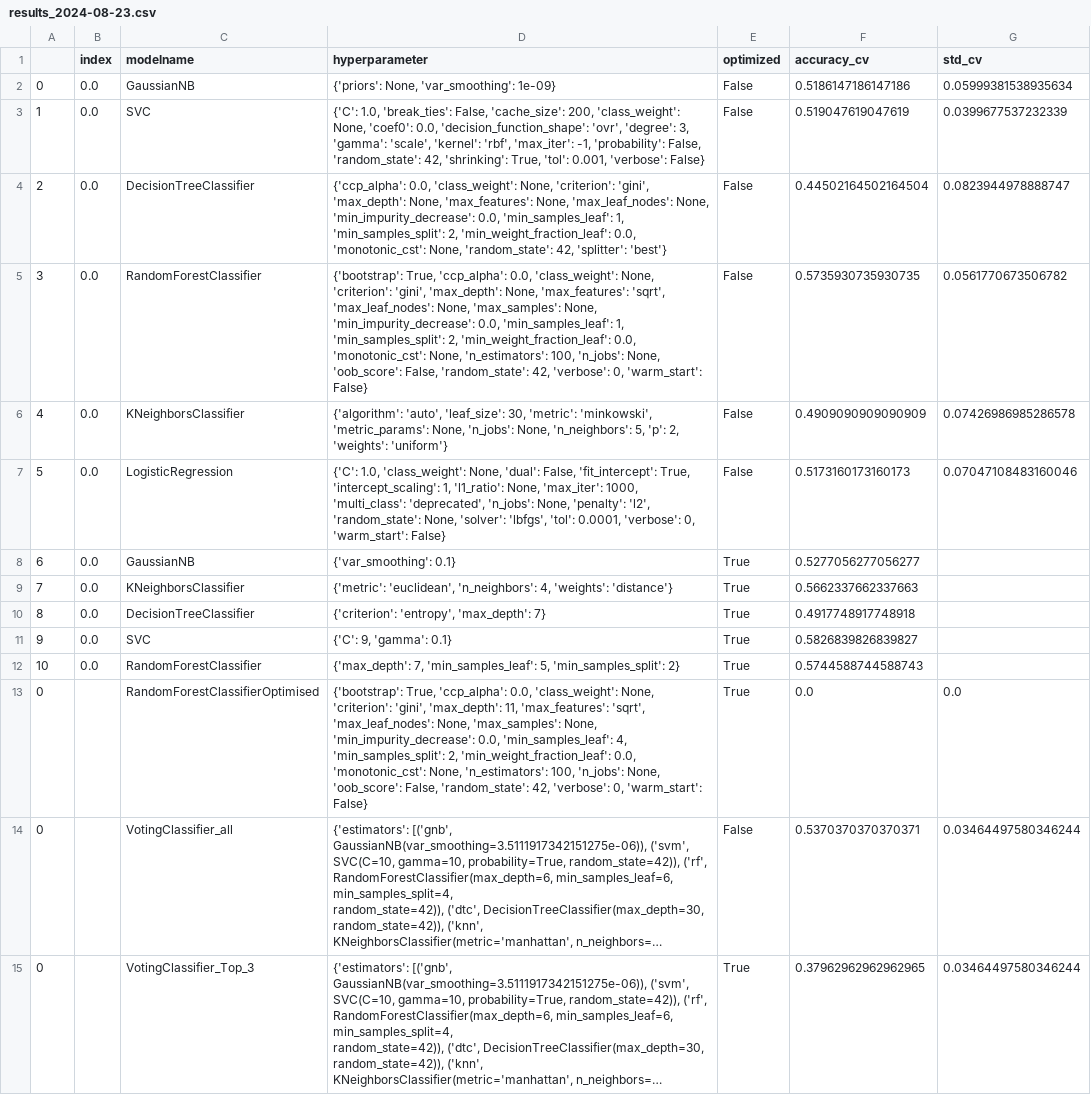
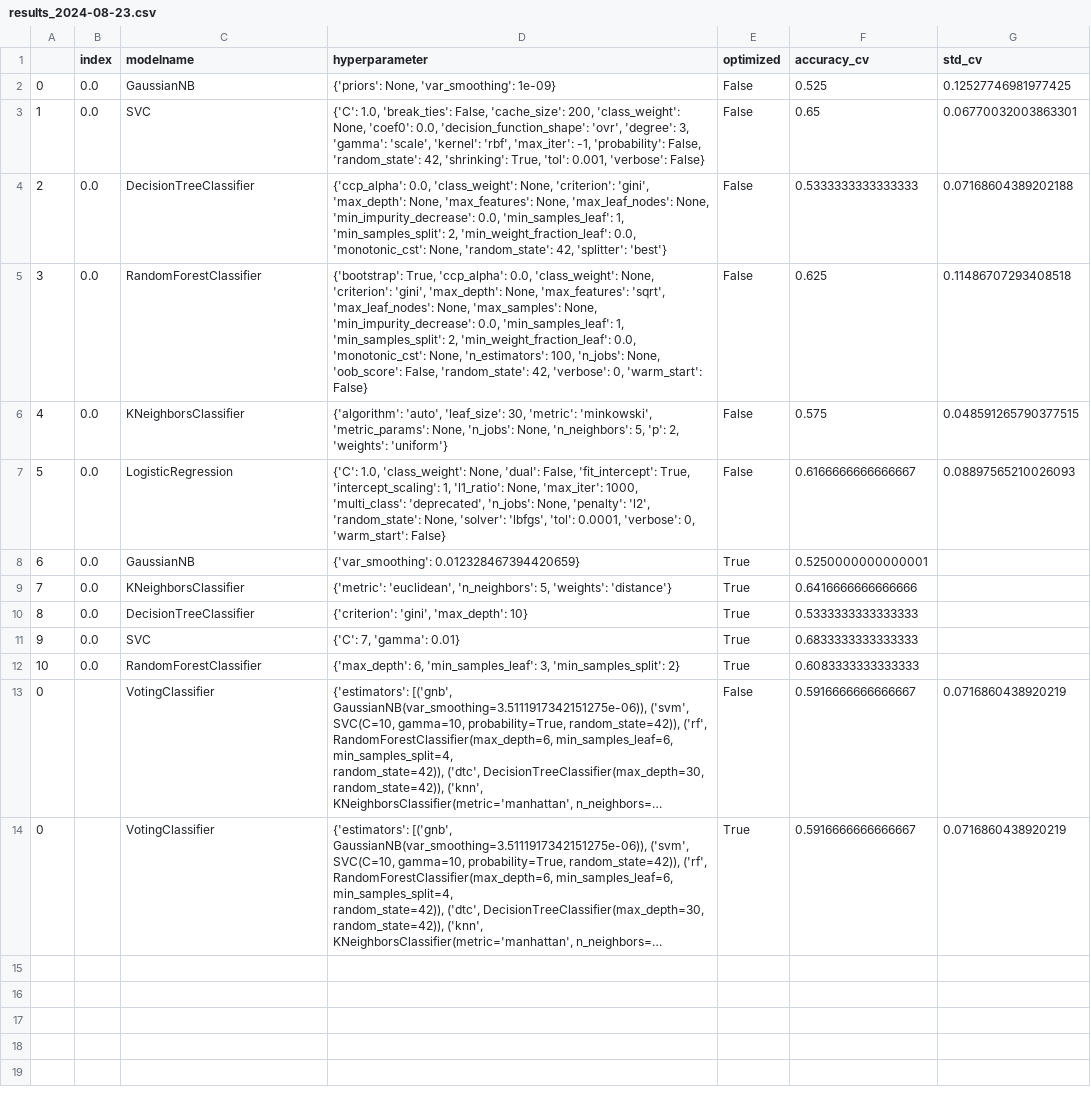
Before and after one commit to MaxiG-ai/user_affectiv_research_llm, a CSV file: results/results_2024-08-23.csv, drawn as a sheet; long unchanged cells end in …; removed rows and columns are numbered as before the commit, all else as after; the diff names each change by its address in the sheet, - before the commit and + after, or states it on an @@ line.

Commit message:
verbesserungen texte, 80-20 split

```diff
--- a/results/results_2024-08-23.csv
+++ b/results/results_2024-08-23.csv
-F2 (accuracy_cv): 0.5186147186147186
+F2 (accuracy_cv): 0.525
-G2 (std_cv): 0.05999381538935634
+G2 (std_cv): 0.12527746981977425
-F3 (accuracy_cv): 0.519047619047619
+F3 (accuracy_cv): 0.65
-G3 (std_cv): 0.0399677537232339
+G3 (std_cv): 0.06770032003863301
-F4 (accuracy_cv): 0.44502164502164504
+F4 (accuracy_cv): 0.5333333333333333
-G4 (std_cv): 0.0823944978888747
+G4 (std_cv): 0.07168604389202188
-F5 (accuracy_cv): 0.5735930735930735
+F5 (accuracy_cv): 0.625
-G5 (std_cv): 0.0561770673506782
+G5 (std_cv): 0.11486707293408518
-F6 (accuracy_cv): 0.4909090909090909
+F6 (accuracy_cv): 0.575
-G6 (std_cv): 0.07426986985286578
+G6 (std_cv): 0.048591265790377515
-F7 (accuracy_cv): 0.5173160173160173
+F7 (accuracy_cv): 0.6166666666666667
-G7 (std_cv): 0.07047108483160046
+G7 (std_cv): 0.08897565210026093
-D8 (hyperparameter): {'var_smoothing': 0.1}
+D8 (hyperparameter): {'var_smoothing': 0.012328467394420659}
-F8 (accuracy_cv): 0.5277056277056277
+F8 (accuracy_cv): 0.5250000000000001
-D9 (hyperparameter): …'euclidean', 'n_neighbors': 4, 'weights': 'distance'}
+D9 (hyperparameter): …'euclidean', 'n_neighbors': 5, 'weights': 'distance'}
-F9 (accuracy_cv): 0.5662337662337663
+F9 (accuracy_cv): 0.6416666666666666
-D10 (hyperparameter): {'criterion': 'entropy', 'max_depth': 7}
+D10 (hyperparameter): {'criterion': 'gini', 'max_depth': 10}
-F10 (accuracy_cv): 0.4917748917748918
+F10 (accuracy_cv): 0.5333333333333333
-D11 (hyperparameter): {'C': 9, 'gamma': 0.1}
+D11 (hyperparameter): {'C': 7, 'gamma': 0.01}
-F11 (accuracy_cv): 0.5826839826839827
+F11 (accuracy_cv): 0.6833333333333333
-D12 (hyperparameter): {'max_depth': 7, 'min_samples_leaf': 5, 'min_samples_split': 2}
+D12 (hyperparameter): {'max_depth': 6, 'min_samples_leaf': 3, 'min_samples_split': 2}
-F12 (accuracy_cv): 0.5744588744588743
+F12 (accuracy_cv): 0.6083333333333333
-row 13: 0 |  | RandomForestClassifierOptimised | {'bootstrap': True, 'ccp_alpha': 0.0, 'class_weight': None, 'criterion': 'gini', 'max_depth': 11, 'max_features': 'sqrt', 'max_leaf_nodes': None, 'max_samples': None, 'min_impurity_decrease': 0.0, 'min_samples_leaf': 4, 'min_samples_split': 2, 'min_weight_fraction_leaf': 0.0, 'monotonic_cst': None, 'n_estimators': 100, 'n_jobs': None, 'oob_score': False, 'random_state': 42, 'verbose': 0, 'warm_start': False} | True | 0.0 | 0.0
-C13 (modelname): VotingClassifier_all
+C13 (modelname): VotingClassifier
-F13 (accuracy_cv): 0.5370370370370371
+F13 (accuracy_cv): 0.5916666666666667
-G13:G14 (std_cv): 0.03464497580346244
+G13:G14 (std_cv): 0.0716860438920219
-C14 (modelname): VotingClassifier_Top_3
+C14 (modelname): VotingClassifier
-F14 (accuracy_cv): 0.37962962962962965
+F14 (accuracy_cv): 0.5916666666666667
```
Also changed, not shown: 1 other file.
